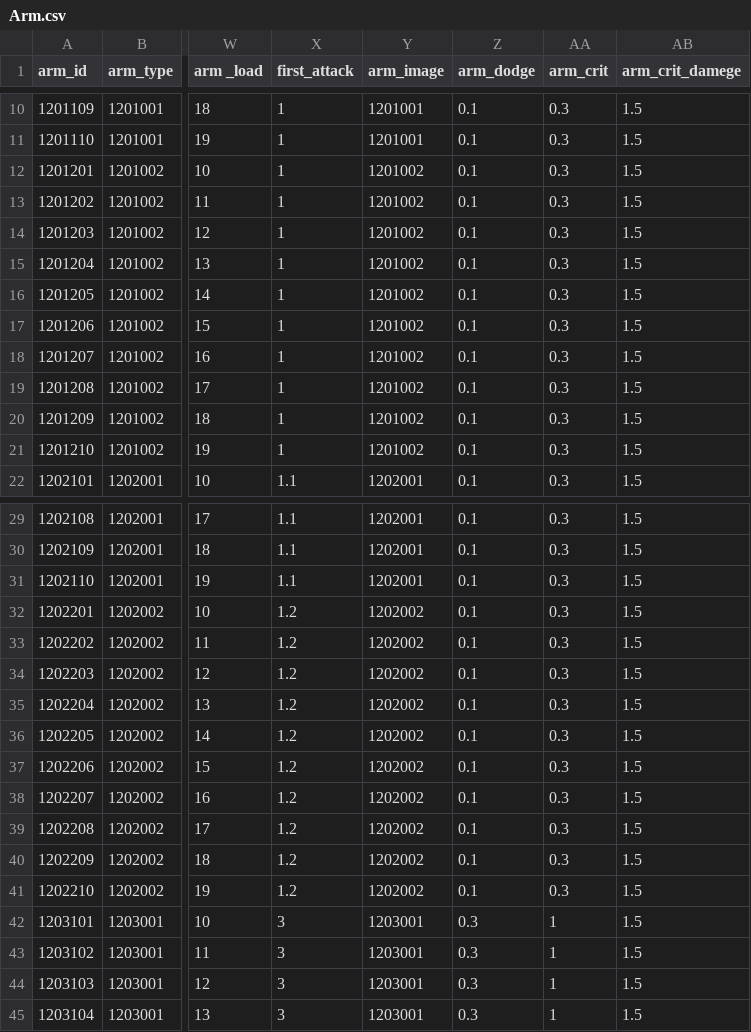
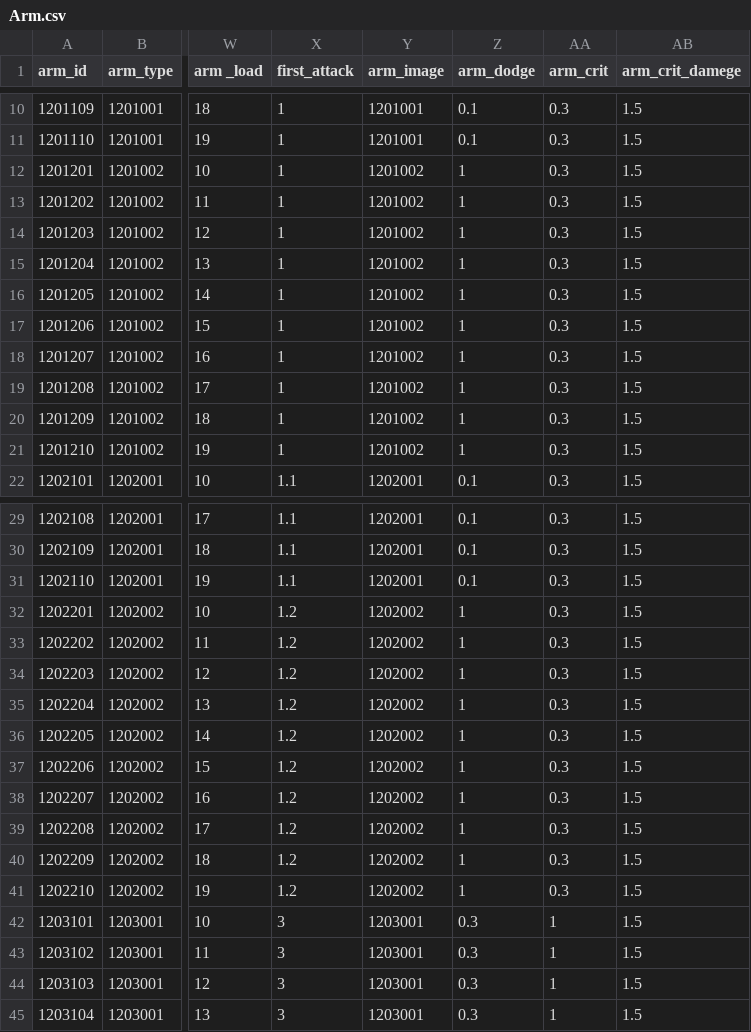
Before and after one commit to kspine/solution_pk, a CSV file: etc/poseidon/empery_center_data/Arm.csv, drawn as a sheet; only a part is shown, gaps mark what is left out; the diff names each change by its address in the sheet, - before the commit and + after, or states it on an @@ line.

```diff
--- a/etc/poseidon/empery_center_data/Arm.csv
+++ b/etc/poseidon/empery_center_data/Arm.csv
-Z12:Z21 (arm_dodge): 0.1
+Z12:Z21 (arm_dodge): 1
-Z32:Z41 (arm_dodge): 0.1
+Z32:Z41 (arm_dodge): 1
```
